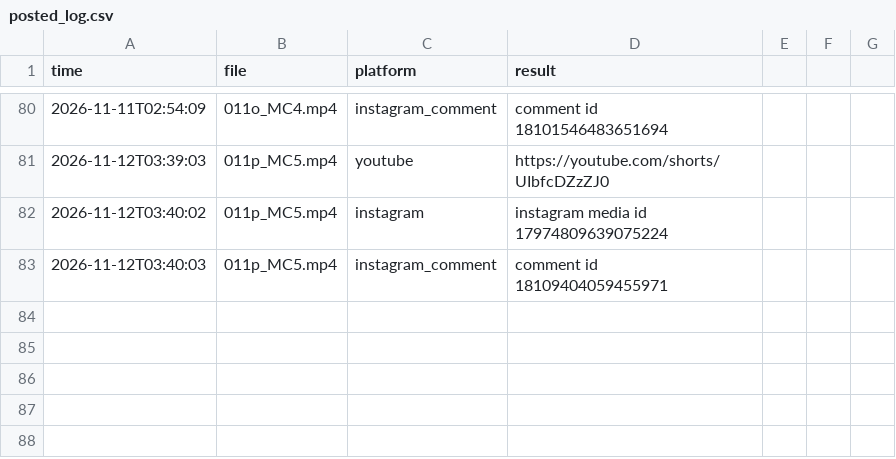
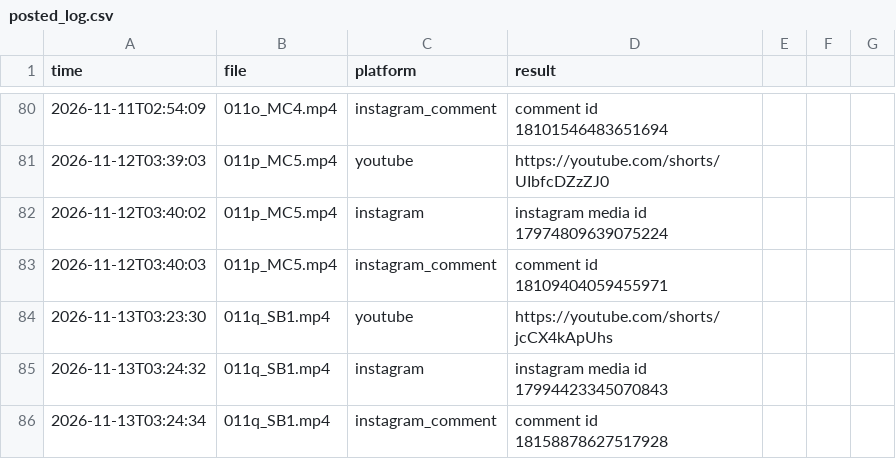
Before and after one commit to TechSckoolByVijay/kai-poster, a CSV file: posted_log.csv, drawn as a sheet; only a part is shown, gaps mark what is left out; the diff names each change by its address in the sheet, - before the commit and + after, or states it on an @@ line.

Commit message:
Posted 2026-11-13_0324 [skip ci]

```diff
--- a/posted_log.csv
+++ b/posted_log.csv
+row 84: 2026-11-13T03:23:30 | 011q_SB1.mp4 | youtube | https://youtube.com/shorts/jcCX4kApUhs
+row 85: 2026-11-13T03:24:32 | 011q_SB1.mp4 | instagram | instagram media id 17994423345070843
+row 86: 2026-11-13T03:24:34 | 011q_SB1.mp4 | instagram_comment | comment id 18158878627517928
```
Also changed, not shown: 1 other file.
